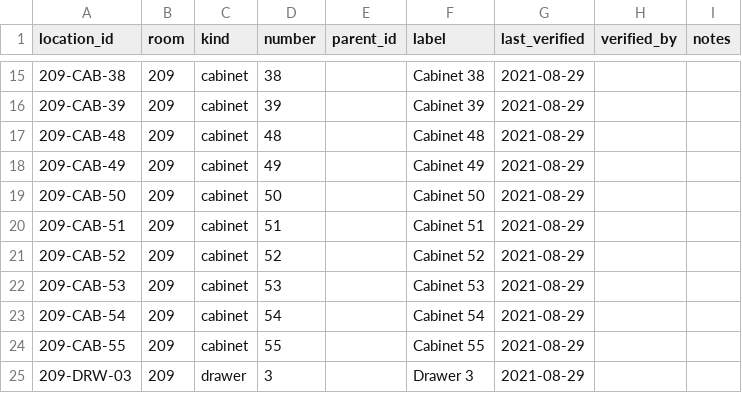
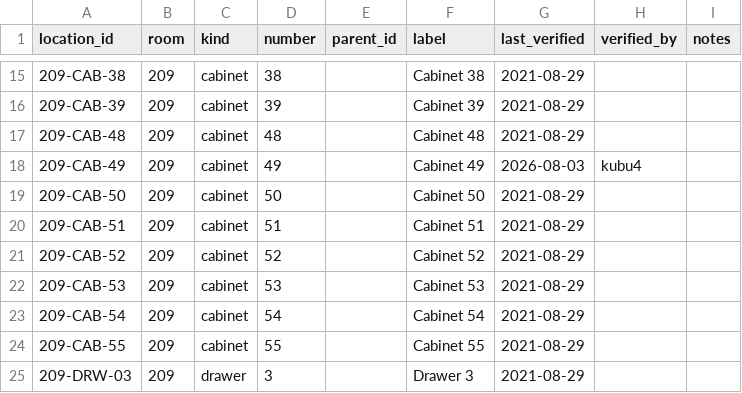
Before and after one commit to RobertsLab/lab-inventory, a CSV file: data/locations.csv, drawn as a sheet; only a part is shown, gaps mark what is left out.

```diff
--- a/data/locations.csv
+++ b/data/locations.csv
@@ -17,3 +17,3 @@ location_id,room,kind,number,parent_id,label,last_verified,verified_by,notes
 209-CAB-48,209,cabinet,48,,Cabinet 48,2021-08-29,,
-209-CAB-49,209,cabinet,49,,Cabinet 49,2021-08-29,,
+209-CAB-49,209,cabinet,49,,Cabinet 49,2026-08-03,kubu4,
 209-CAB-50,209,cabinet,50,,Cabinet 50,2021-08-29,,
```
Also changed, not shown: data/items.csv.
